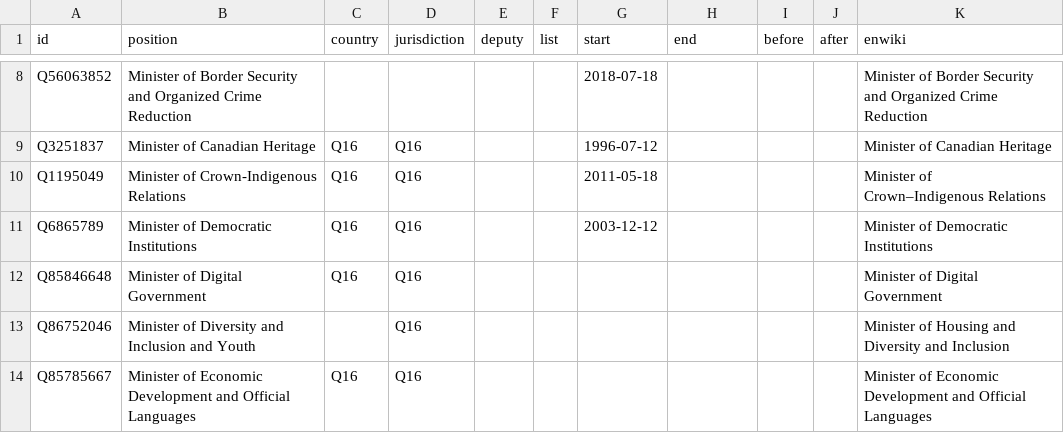
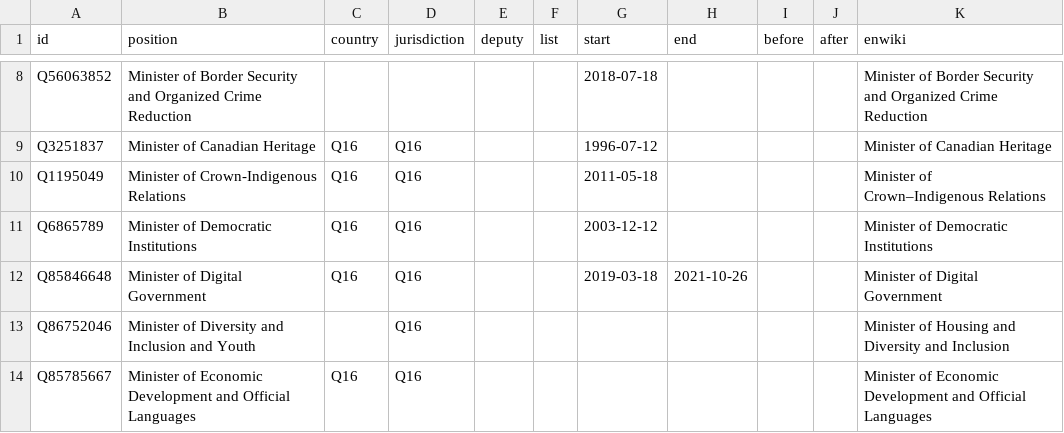
Before and after one commit to every-politician-scrapers/canada-cabinet, a CSV file: html/positions.csv, drawn as a sheet; only a part is shown, gaps mark what is left out.

```diff
--- a/html/positions.csv
+++ b/html/positions.csv
@@ -11,3 +11,3 @@ Q1195049,Minister of Crown-Indigenous Relations,Q16,Q16,,,2011-05-18,,,,Minister
 Q6865789,Minister of Democratic Institutions,Q16,Q16,,,2003-12-12,,,,Minister of Democratic Institutions
-Q85846648,Minister of Digital Government,Q16,Q16,,,,,,,Minister of Digital Government
+Q85846648,Minister of Digital Government,Q16,Q16,,,2019-03-18,2021-10-26,,,Minister of Digital Government
 Q86752046,Minister of Diversity and Inclusion and Youth,,Q16,,,,,,,Minister of Housing and Diversity and Inclusion
```
Also changed, not shown: html/legislators.csv.
